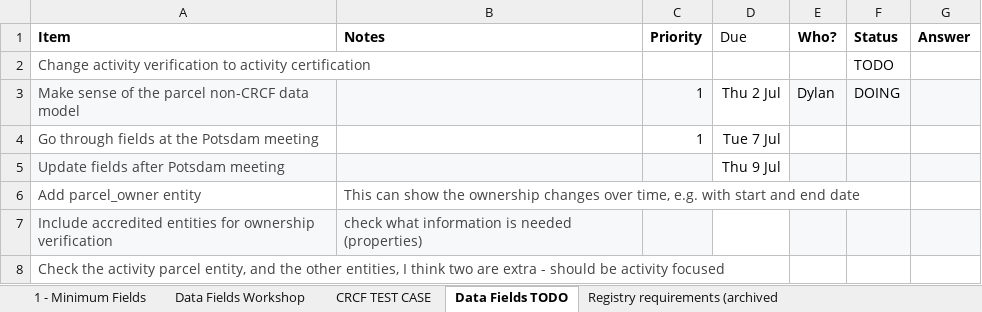
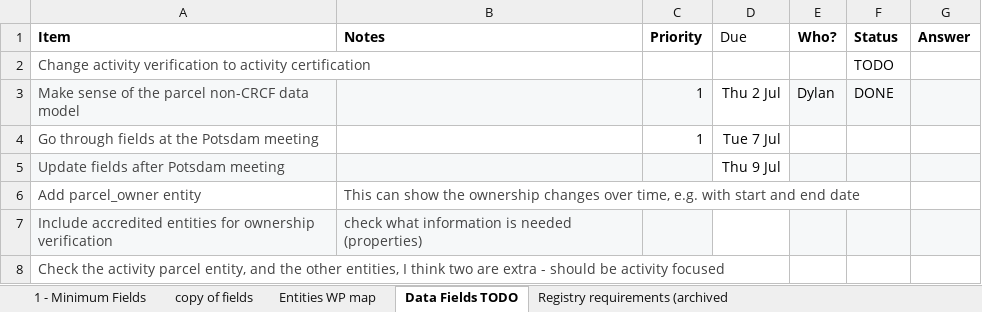
Before and after one commit to OpenBankProject/OGCR-DynamicEntities, an Excel workbook: min_field_matrix.xlsx, sheet Data Fields TODO, drawn as a sheet; values as stored, in another font and other column widths than the file's, no borders; charts and pictures and table styles not drawn; the diff names each change by its address in the sheet, - before the commit and + after, or states it on an @@ line.

Commit message:
Update min_field_matrix.xlsx

```diff
--- a/min_field_matrix.xlsx (sheet Data Fields TODO)
+++ b/min_field_matrix.xlsx (sheet Data Fields TODO)
-sheet tab: Data Fields Workshop
+sheet tab: copy of fields
-sheet tab: CRCF TEST CASE
+sheet tab: Entities WP map
-F3 (Status): DOING
+F3 (Status): DONE
```
Also changed, not shown: sheet 1 - Minimum Fields, sheet Entities WP map, sheet copy of fields, hidden cells.
